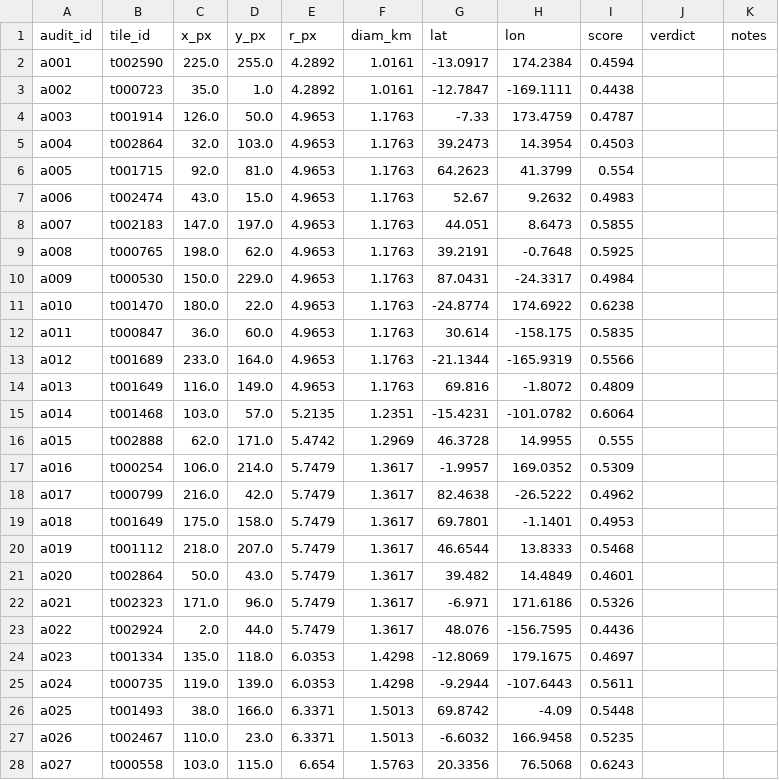
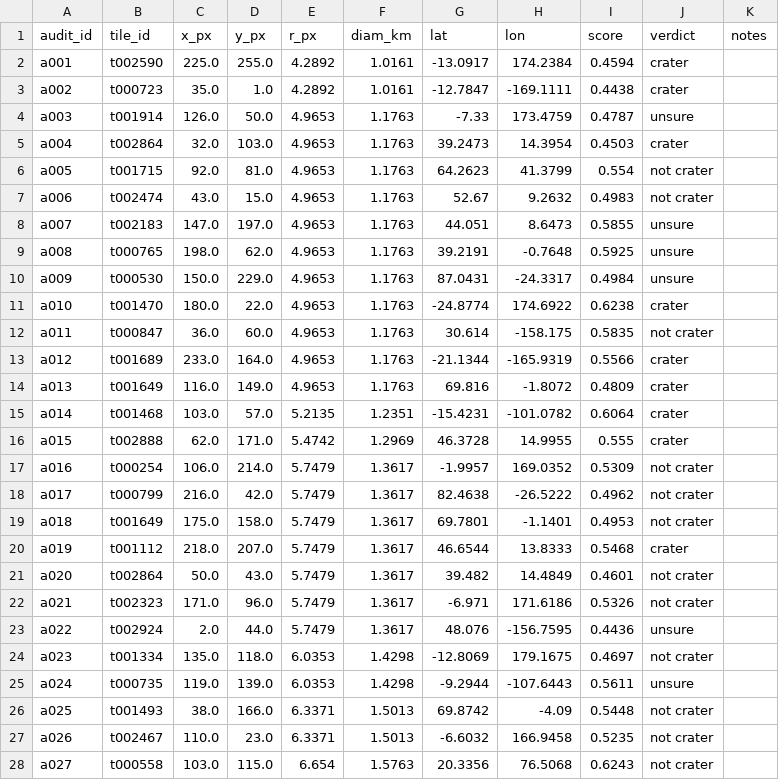
Before and after one commit to aditya-patra1011/lunar_crater_detection, a CSV file: docs/audit/audit.csv, drawn as a sheet; only a part is shown; the diff covers the shown part only.

Commit message:
data: add audit verdicts for 60 unmatched detections

```diff
--- a/docs/audit/audit.csv
+++ b/docs/audit/audit.csv
@@ -1,28 +1,28 @@
 audit_id,tile_id,x_px,y_px,r_px,diam_km,lat,lon,score,verdict,notes
-a001,t002590,225.0,255.0,4.2892,1.0161,-13.0917,174.2384,0.4594,,
-a002,t000723,35.0,1.0,4.2892,1.0161,-12.7847,-169.1111,0.4438,,
-a003,t001914,126.0,50.0,4.9653,1.1763,-7.33,173.4759,0.4787,,
-a004,t002864,32.0,103.0,4.9653,1.1763,39.2473,14.3954,0.4503,,
-a005,t001715,92.0,81.0,4.9653,1.1763,64.2623,41.3799,0.554,,
-a006,t002474,43.0,15.0,4.9653,1.1763,52.67,9.2632,0.4983,,
-a007,t002183,147.0,197.0,4.9653,1.1763,44.051,8.6473,0.5855,,
-a008,t000765,198.0,62.0,4.9653,1.1763,39.2191,-0.7648,0.5925,,
-a009,t000530,150.0,229.0,4.9653,1.1763,87.0431,-24.3317,0.4984,,
-a010,t001470,180.0,22.0,4.9653,1.1763,-24.8774,174.6922,0.6238,,
-a011,t000847,36.0,60.0,4.9653,1.1763,30.614,-158.175,0.5835,,
-a012,t001689,233.0,164.0,4.9653,1.1763,-21.1344,-165.9319,0.5566,,
-a013,t001649,116.0,149.0,4.9653,1.1763,69.816,-1.8072,0.4809,,
-a014,t001468,103.0,57.0,5.2135,1.2351,-15.4231,-101.0782,0.6064,,
-a015,t002888,62.0,171.0,5.4742,1.2969,46.3728,14.9955,0.555,,
-a016,t000254,106.0,214.0,5.7479,1.3617,-1.9957,169.0352,0.5309,,
-a017,t000799,216.0,42.0,5.7479,1.3617,82.4638,-26.5222,0.4962,,
-a018,t001649,175.0,158.0,5.7479,1.3617,69.7801,-1.1401,0.4953,,
-a019,t001112,218.0,207.0,5.7479,1.3617,46.6544,13.8333,0.5468,,
-a020,t002864,50.0,43.0,5.7479,1.3617,39.482,14.4849,0.4601,,
-a021,t002323,171.0,96.0,5.7479,1.3617,-6.971,171.6186,0.5326,,
-a022,t002924,2.0,44.0,5.7479,1.3617,48.076,-156.7595,0.4436,,
-a023,t001334,135.0,118.0,6.0353,1.4298,-12.8069,179.1675,0.4697,,
-a024,t000735,119.0,139.0,6.0353,1.4298,-9.2944,-107.6443,0.5611,,
-a025,t001493,38.0,166.0,6.3371,1.5013,69.8742,-4.09,0.5448,,
-a026,t002467,110.0,23.0,6.3371,1.5013,-6.6032,166.9458,0.5235,,
-a027,t000558,103.0,115.0,6.654,1.5763,20.3356,76.5068,0.6243,,
+a001,t002590,225.0,255.0,4.2892,1.0161,-13.0917,174.2384,0.4594,crater,
+a002,t000723,35.0,1.0,4.2892,1.0161,-12.7847,-169.1111,0.4438,crater,
+a003,t001914,126.0,50.0,4.9653,1.1763,-7.33,173.4759,0.4787,unsure,
+a004,t002864,32.0,103.0,4.9653,1.1763,39.2473,14.3954,0.4503,crater,
+a005,t001715,92.0,81.0,4.9653,1.1763,64.2623,41.3799,0.554,not crater,
+a006,t002474,43.0,15.0,4.9653,1.1763,52.67,9.2632,0.4983,not crater,
+a007,t002183,147.0,197.0,4.9653,1.1763,44.051,8.6473,0.5855,unsure,
+a008,t000765,198.0,62.0,4.9653,1.1763,39.2191,-0.7648,0.5925,unsure,
+a009,t000530,150.0,229.0,4.9653,1.1763,87.0431,-24.3317,0.4984,unsure,
+a010,t001470,180.0,22.0,4.9653,1.1763,-24.8774,174.6922,0.6238,crater,
+a011,t000847,36.0,60.0,4.9653,1.1763,30.614,-158.175,0.5835,not crater,
+a012,t001689,233.0,164.0,4.9653,1.1763,-21.1344,-165.9319,0.5566,crater,
+a013,t001649,116.0,149.0,4.9653,1.1763,69.816,-1.8072,0.4809,crater,
+a014,t001468,103.0,57.0,5.2135,1.2351,-15.4231,-101.0782,0.6064,crater,
+a015,t002888,62.0,171.0,5.4742,1.2969,46.3728,14.9955,0.555,crater,
+a016,t000254,106.0,214.0,5.7479,1.3617,-1.9957,169.0352,0.5309,not crater,
+a017,t000799,216.0,42.0,5.7479,1.3617,82.4638,-26.5222,0.4962,not crater,
+a018,t001649,175.0,158.0,5.7479,1.3617,69.7801,-1.1401,0.4953,not crater,
+a019,t001112,218.0,207.0,5.7479,1.3617,46.6544,13.8333,0.5468,crater,
+a020,t002864,50.0,43.0,5.7479,1.3617,39.482,14.4849,0.4601,not crater,
+a021,t002323,171.0,96.0,5.7479,1.3617,-6.971,171.6186,0.5326,not crater,
+a022,t002924,2.0,44.0,5.7479,1.3617,48.076,-156.7595,0.4436,unsure,
+a023,t001334,135.0,118.0,6.0353,1.4298,-12.8069,179.1675,0.4697,not crater,
+a024,t000735,119.0,139.0,6.0353,1.4298,-9.2944,-107.6443,0.5611,unsure,
+a025,t001493,38.0,166.0,6.3371,1.5013,69.8742,-4.09,0.5448,not crater,
+a026,t002467,110.0,23.0,6.3371,1.5013,-6.6032,166.9458,0.5235,not crater,
+a027,t000558,103.0,115.0,6.654,1.5763,20.3356,76.5068,0.6243,not crater,
```
Also changed, not shown: 33 edited cells elsewhere in this file.
